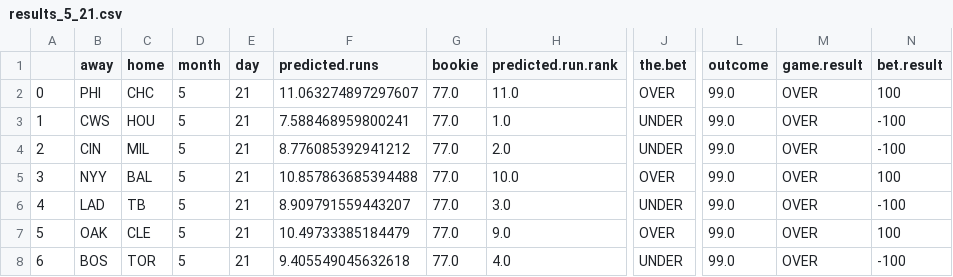
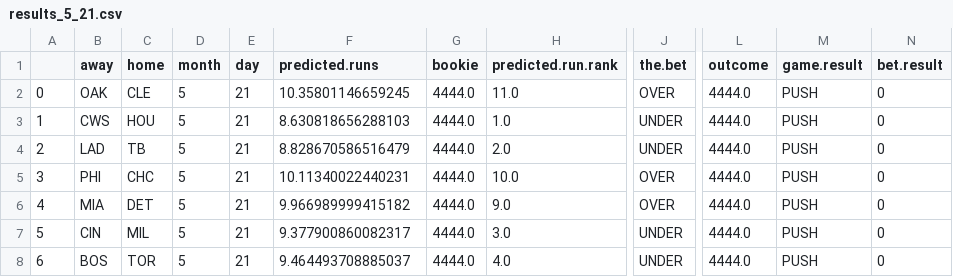
Before and after one commit to kupresanin99/Project423, a CSV file: data/daily_results/results_5_21.csv, drawn as a sheet; only a part is shown, gaps mark what is left out; the diff covers the shown part only; the diff names each change by its address in the sheet, - before the commit and + after, or states it on an @@ line.

Commit message:
Predictions table not updating

```diff
--- a/data/daily_results/results_5_21.csv
+++ b/data/daily_results/results_5_21.csv
-B2 (away): PHI
+B2 (away): OAK
-C2 (home): CHC
+C2 (home): CLE
-F2 (predicted.runs): 11.063274897297607
+F2 (predicted.runs): 10.35801146659245
-G2:G8 (bookie): 77.0
+G2:G8 (bookie): 4444.0
-L2:L8 (outcome): 99.0
+L2:L8 (outcome): 4444.0
-M2:M8 (game.result): OVER
+M2:M8 (game.result): PUSH
-N2 (bet.result): 100
+N2 (bet.result): 0
-F3 (predicted.runs): 7.588468959800241
+F3 (predicted.runs): 8.630818656288103
-N3:N4 (bet.result): -100
+N3:N4 (bet.result): 0
-B4 (away): CIN
+B4 (away): LAD
-C4 (home): MIL
+C4 (home): TB
-F4 (predicted.runs): 8.776085392941212
+F4 (predicted.runs): 8.828670586516479
-B5 (away): NYY
+B5 (away): PHI
-C5 (home): BAL
+C5 (home): CHC
-F5 (predicted.runs): 10.857863685394488
+F5 (predicted.runs): 10.11340022440231
-N5 (bet.result): 100
+N5 (bet.result): 0
-B6 (away): LAD
+B6 (away): MIA
-C6 (home): TB
+C6 (home): DET
-F6 (predicted.runs): 8.909791559443207
+F6 (predicted.runs): 9.966989999415182
-H6 (predicted.run.rank): 3.0
+H6 (predicted.run.rank): 9.0
-J6 (the.bet): UNDER
+J6 (the.bet): OVER
-N6 (bet.result): -100
+N6 (bet.result): 0
-B7 (away): OAK
+B7 (away): CIN
-C7 (home): CLE
+C7 (home): MIL
-F7 (predicted.runs): 10.49733385184479
+F7 (predicted.runs): 9.377900860082317
-H7 (predicted.run.rank): 9.0
+H7 (predicted.run.rank): 3.0
-J7 (the.bet): OVER
+J7 (the.bet): UNDER
-N7 (bet.result): 100
+N7 (bet.result): 0
-F8 (predicted.runs): 9.405549045632618
+F8 (predicted.runs): 9.464493708885037
-N8 (bet.result): -100
+N8 (bet.result): 0
```
Also changed, not shown: 24 edited cells elsewhere in this file, data/results.csv, 2 other files.
